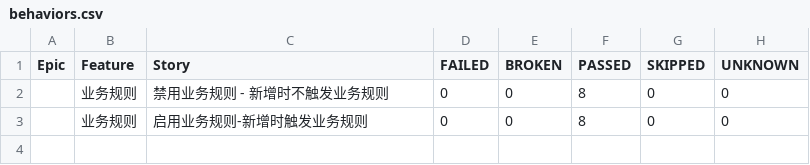
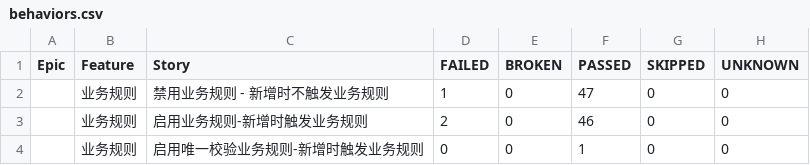
Before and after one commit to xiaopengzhong/automation, a CSV file: report/html/data/behaviors.csv, drawn as a sheet.

```diff
--- a/report/html/data/behaviors.csv
+++ b/report/html/data/behaviors.csv
@@ -1,3 +1,4 @@
 "Epic","Feature","Story","FAILED","BROKEN","PASSED","SKIPPED","UNKNOWN"
-"","业务规则","禁用业务规则 - 新增时不触发业务规则","0","0","8","0","0"
-"","业务规则","启用业务规则-新增时触发业务规则","0","0","8","0","0"
+"","业务规则","禁用业务规则 - 新增时不触发业务规则","1","0","47","0","0"
+"","业务规则","启用业务规则-新增时触发业务规则","2","0","46","0","0"
+"","业务规则","启用唯一校验业务规则-新增时触发业务规则","0","0","1","0","0"
```
Also changed, not shown: 29 other files.
